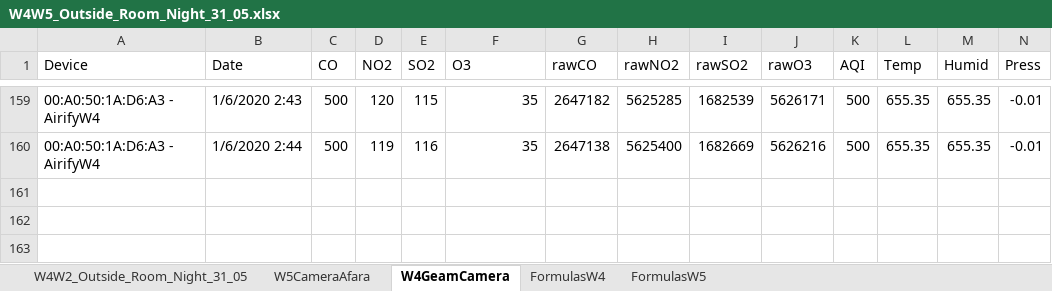
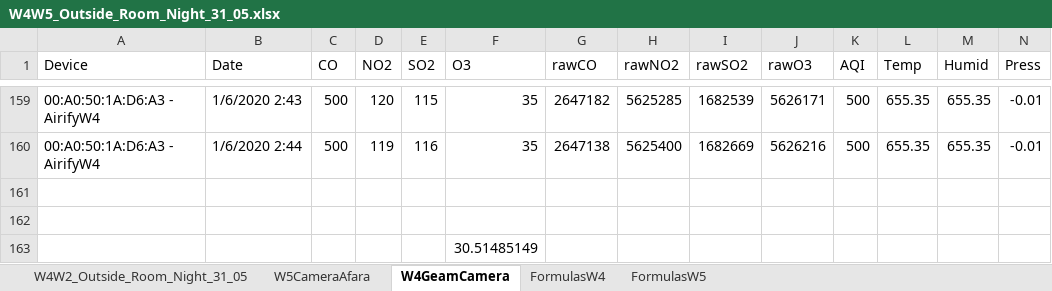
Before and after one commit to paultarce/workDizApp, an Excel workbook: Documentatie/RezultateExperimentale/W4W5_Outside_Room_Night_31_05.xlsx, sheet W4GeamCamera, drawn as a sheet; only a part is shown, gaps mark what is left out; values as stored, in another font and other column widths than the file's, no borders; charts and pictures not drawn; rows hold the shown columns only; the diff names each change by its address in the sheet, - before the commit and + after, or states it on an @@ line.

```diff
--- a/Documentatie/RezultateExperimentale/W4W5_Outside_Room_Night_31_05.xlsx (sheet W4GeamCamera)
+++ b/Documentatie/RezultateExperimentale/W4W5_Outside_Room_Night_31_05.xlsx (sheet W4GeamCamera)
+row 161: (empty)
+row 162: (empty)
+row 163:  |  |  |  |  | 30.51485149
```
Also changed, not shown: charts or pictures, 7 other files.
